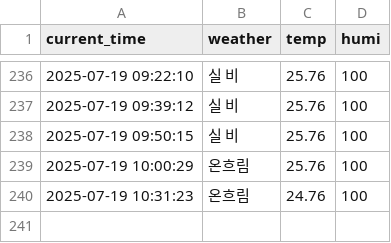
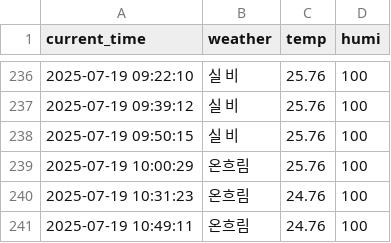
Before and after one commit to jaewoo01/seoul_weather_per_5m, a CSV file: seoul_weather.csv, drawn as a sheet; only a part is shown, gaps mark what is left out.

```diff
--- a/seoul_weather.csv
+++ b/seoul_weather.csv
@@ -240 +240,2 @@ current_time,weather,temp,humi
 2025-07-19 10:31:23,온흐림,24.76,100
+2025-07-19 10:49:11,온흐림,24.76,100
```
